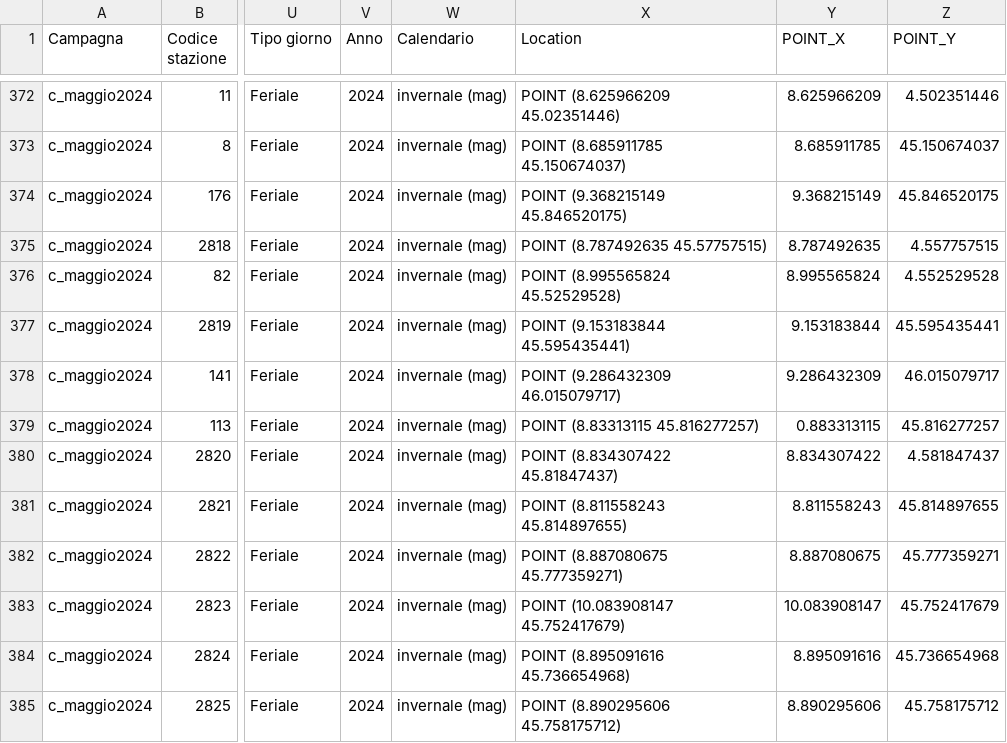
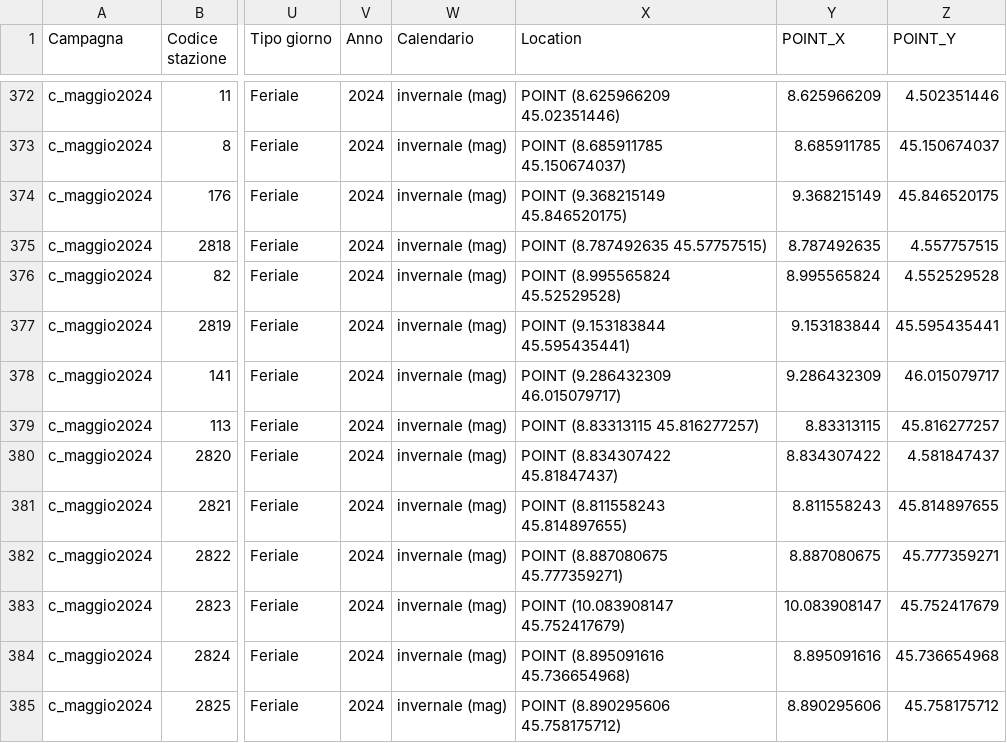
Before and after one commit to alemele01/vs24, a CSV file: dataset/datiTreniLombardia.csv, drawn as a sheet; only a part is shown, gaps mark what is left out; the diff covers the shown part only; the diff names each change by its address in the sheet, - before the commit and + after, or states it on an @@ line.

```diff
--- a/dataset/datiTreniLombardia.csv
+++ b/dataset/datiTreniLombardia.csv
-Y379 (POINT_X): 0.883313115
+Y379 (POINT_X): 8.83313115
```
Also changed, not shown: 5 edited cells elsewhere in this file.
